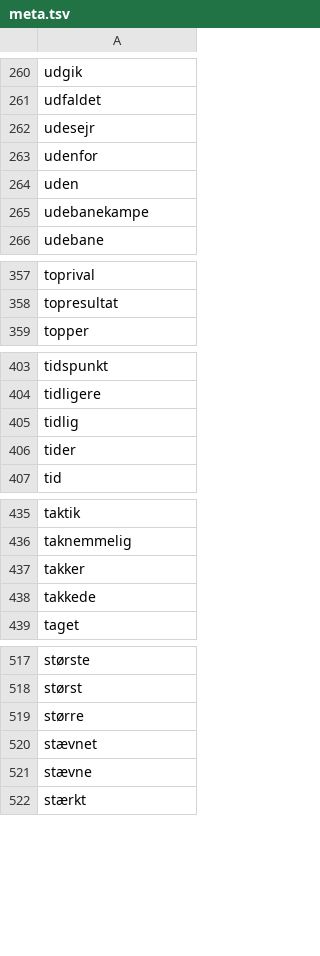
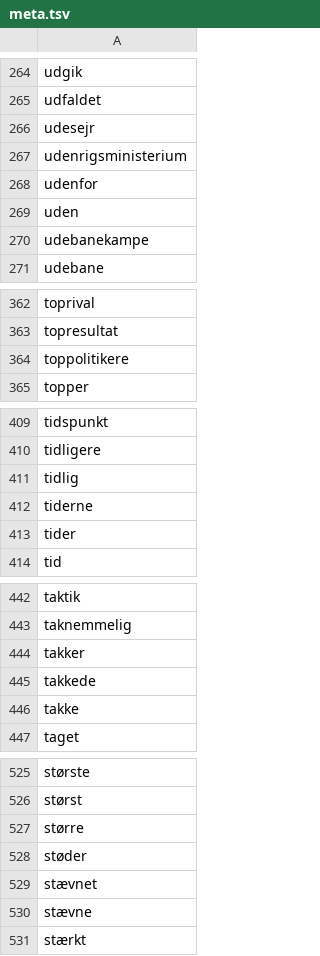
Before and after one commit to senner007/Sports-Block, a TSV file: meta.tsv, drawn as a sheet; only a part is shown, gaps mark what is left out; the diff covers the shown part only; the diff names each change by its address in the sheet, - before the commit and + after, or states it on an @@ line.

```diff
--- a/meta.tsv
+++ b/meta.tsv
+row 267: udenrigsministerium
+row 364: toppolitikere
+row 412: tiderne
+row 446: takke
+row 528: støder
```
Also changed, not shown: 39 added rows elsewhere in this file, articles/sports_articles.csv, articles/sports_articles_tv2.csv, 6 other files.
